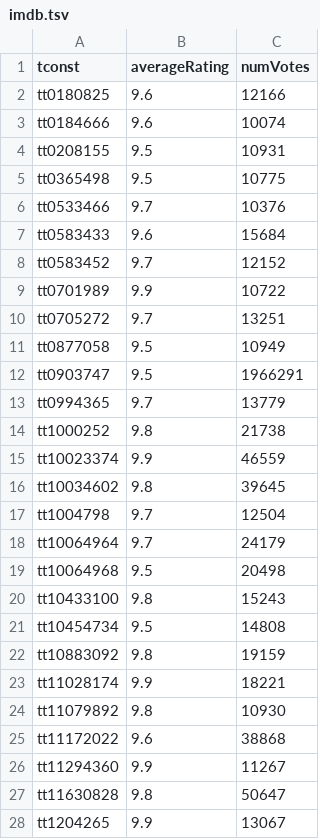
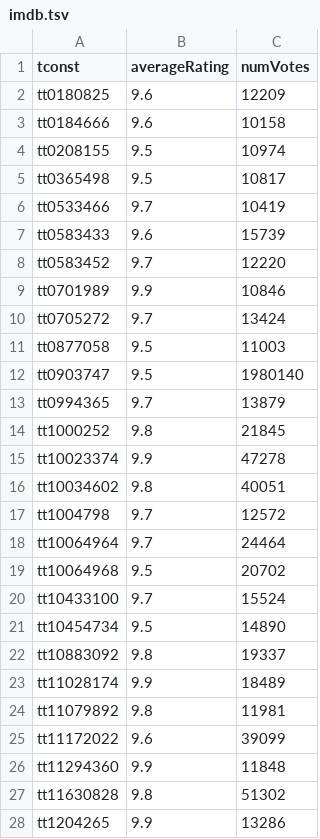
Before and after one commit to milankomaj/data, a TSV file: imdb/imdb.tsv, drawn as a sheet; only a part is shown; the diff covers the shown part only.

Commit message:
imdb

```diff
--- a/imdb/imdb.tsv
+++ b/imdb/imdb.tsv
@@ -1,28 +1,28 @@
 tconst	averageRating	numVotes
-tt0180825	9.6	12166
-tt0184666	9.6	10074
-tt0208155	9.5	10931
-tt0365498	9.5	10775
-tt0533466	9.7	10376
-tt0583433	9.6	15684
-tt0583452	9.7	12152
-tt0701989	9.9	10722
-tt0705272	9.7	13251
-tt0877058	9.5	10949
-tt0903747	9.5	1966291
-tt0994365	9.7	13779
-tt1000252	9.8	21738
-tt10023374	9.9	46559
-tt10034602	9.8	39645
-tt1004798	9.7	12504
-tt10064964	9.7	24179
-tt10064968	9.5	20498
-tt10433100	9.8	15243
-tt10454734	9.5	14808
-tt10883092	9.8	19159
-tt11028174	9.9	18221
-tt11079892	9.8	10930
-tt11172022	9.6	38868
-tt11294360	9.9	11267
-tt11630828	9.8	50647
-tt1204265	9.9	13067
+tt0180825	9.6	12209
+tt0184666	9.6	10158
+tt0208155	9.5	10974
+tt0365498	9.5	10817
+tt0533466	9.7	10419
+tt0583433	9.6	15739
+tt0583452	9.7	12220
+tt0701989	9.9	10846
+tt0705272	9.7	13424
+tt0877058	9.5	11003
+tt0903747	9.5	1980140
+tt0994365	9.7	13879
+tt1000252	9.8	21845
+tt10023374	9.9	47278
+tt10034602	9.8	40051
+tt1004798	9.7	12572
+tt10064964	9.7	24464
+tt10064968	9.5	20702
+tt10433100	9.7	15524
+tt10454734	9.5	14890
+tt10883092	9.8	19337
+tt11028174	9.9	18489
+tt11079892	9.8	11981
+tt11172022	9.6	39099
+tt11294360	9.9	11848
+tt11630828	9.8	51302
+tt1204265	9.9	13286
```
Also changed, not shown: 4 added rows and 140 edited cells elsewhere in this file, imdb/numVotes_6+.tsv, imdb/numVotes_6+averageRating_9+.tsv, 1 other file.
